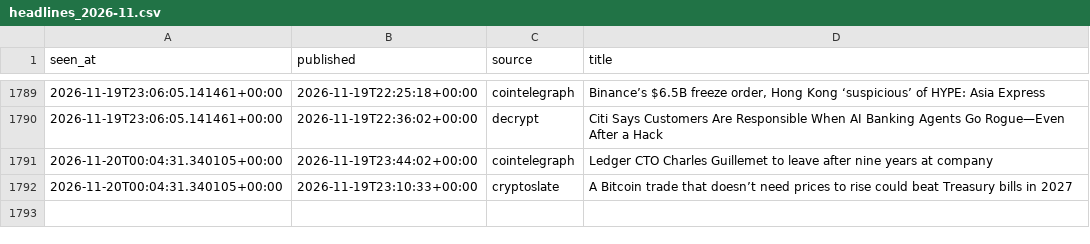
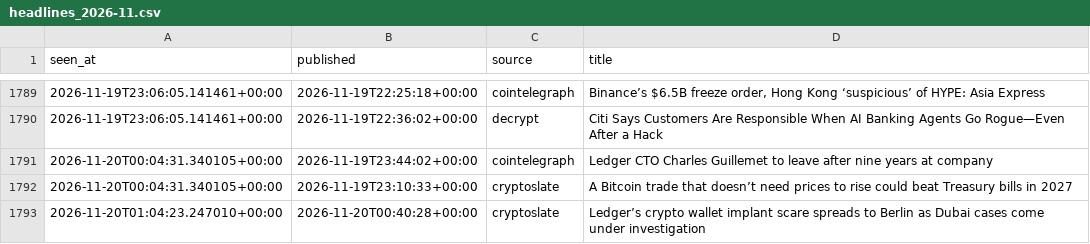
Before and after one commit to moremurariu/Project-Space-Eagle, a CSV file: paper_trading/state/news/headlines_2026-11.csv, drawn as a sheet; only a part is shown, gaps mark what is left out.

```diff
--- a/paper_trading/state/news/headlines_2026-11.csv
+++ b/paper_trading/state/news/headlines_2026-11.csv
@@ -1792 +1792,2 @@ seen_at,published,source,title
 2026-11-20T00:04:31.340105+00:00,2026-11-19T23:10:33+00:00,cryptoslate,A Bitcoin trade that doesn’t need prices to rise could beat Treasury bills in 2027
+2026-11-20T01:04:23.247010+00:00,2026-11-20T00:40:28+00:00,cryptoslate,Ledger’s crypto wallet implant scare spreads to Berlin as Dubai cases come under investigation
```
Also changed, not shown: paper_trading/state/equity.csv, paper_trading/state/options/skew_2026-11.csv, 12 other files.
